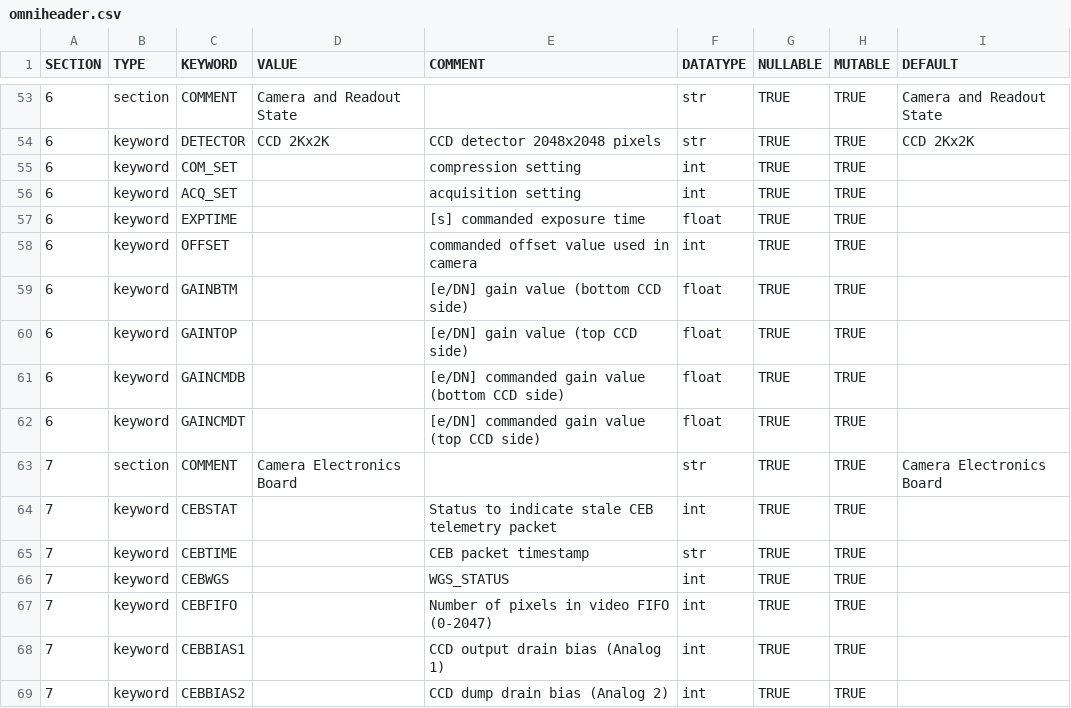
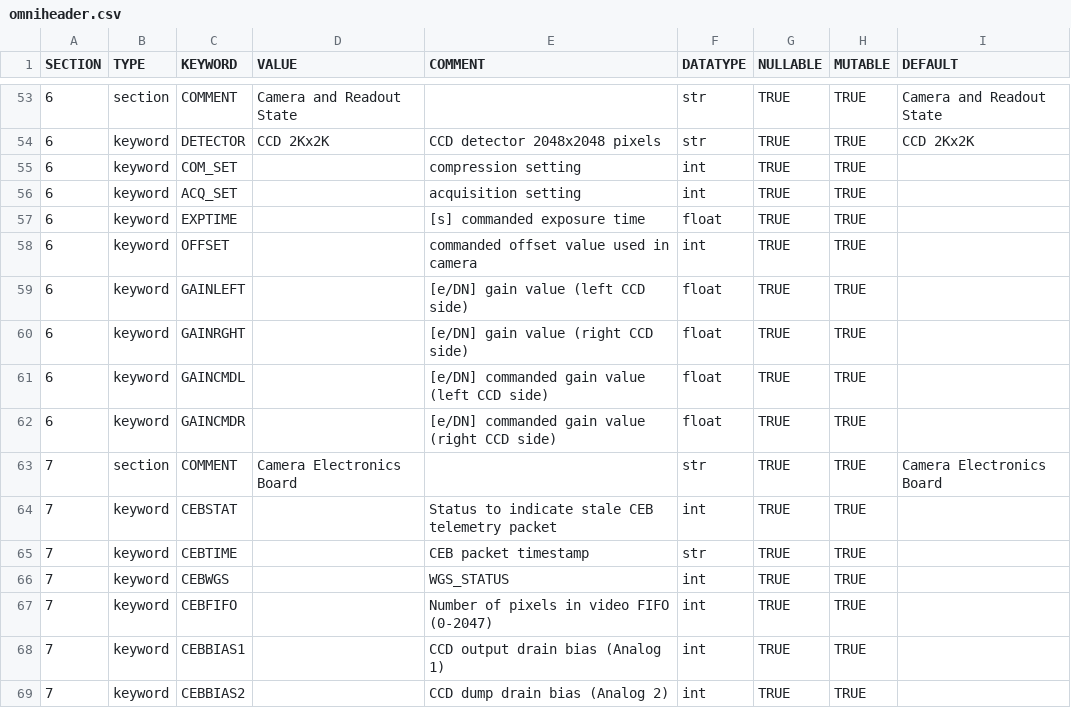
Before and after one commit to raphael-attie/punchbowl, a CSV file: punchbowl/data/data/omniheader.csv, drawn as a sheet; only a part is shown, gaps mark what is left out.

Commit message:
Revert "renames left / right CCD halves to bottom / top"
This reverts commit d8f6ed2efb0bef4fa2a0dffa5dd739413e0ac587.

```diff
--- a/punchbowl/data/data/omniheader.csv
+++ b/punchbowl/data/data/omniheader.csv
@@ -58,6 +58,6 @@ SECTION,TYPE,KEYWORD,VALUE,COMMENT,DATATYPE,NULLABLE,MUTABLE,DEFAULT
 6,keyword,OFFSET,,commanded offset value used in camera,int,TRUE,TRUE,
-6,keyword,GAINBTM,,[e/DN] gain value (bottom CCD side),float,TRUE,TRUE,
-6,keyword,GAINTOP,,[e/DN] gain value (top CCD side),float,TRUE,TRUE,
-6,keyword,GAINCMDB,,[e/DN] commanded gain value (bottom CCD side),float,TRUE,TRUE,
-6,keyword,GAINCMDT,,[e/DN] commanded gain value (top CCD side),float,TRUE,TRUE,
+6,keyword,GAINLEFT,,[e/DN] gain value (left CCD side),float,TRUE,TRUE,
+6,keyword,GAINRGHT,,[e/DN] gain value (right CCD side),float,TRUE,TRUE,
+6,keyword,GAINCMDL,,[e/DN] commanded gain value (left CCD side),float,TRUE,TRUE,
+6,keyword,GAINCMDR,,[e/DN] commanded gain value (right CCD side),float,TRUE,TRUE,
 7,section,COMMENT,Camera Electronics Board,,str,TRUE,TRUE,Camera Electronics Board
```
Also changed, not shown: 7 other files.
